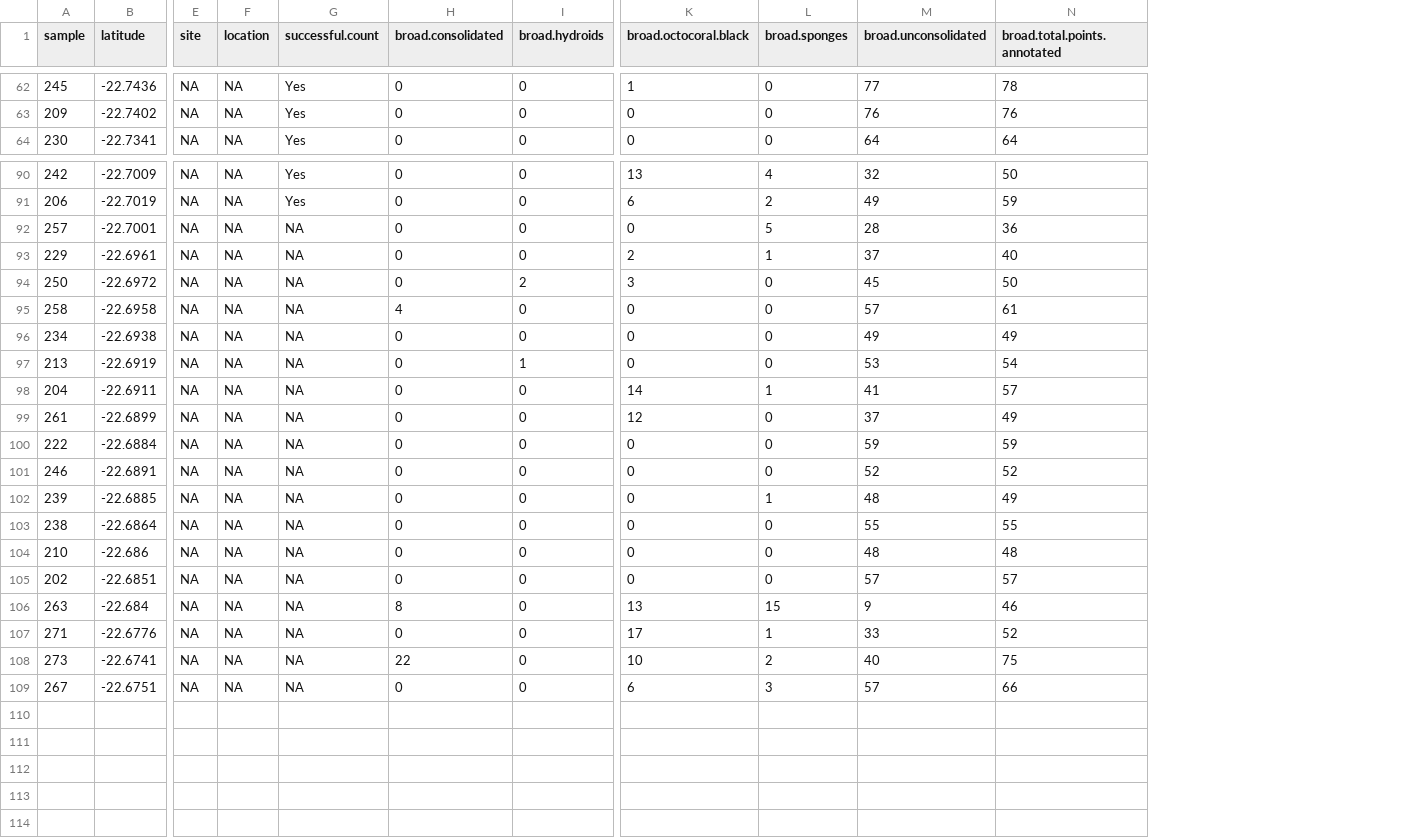
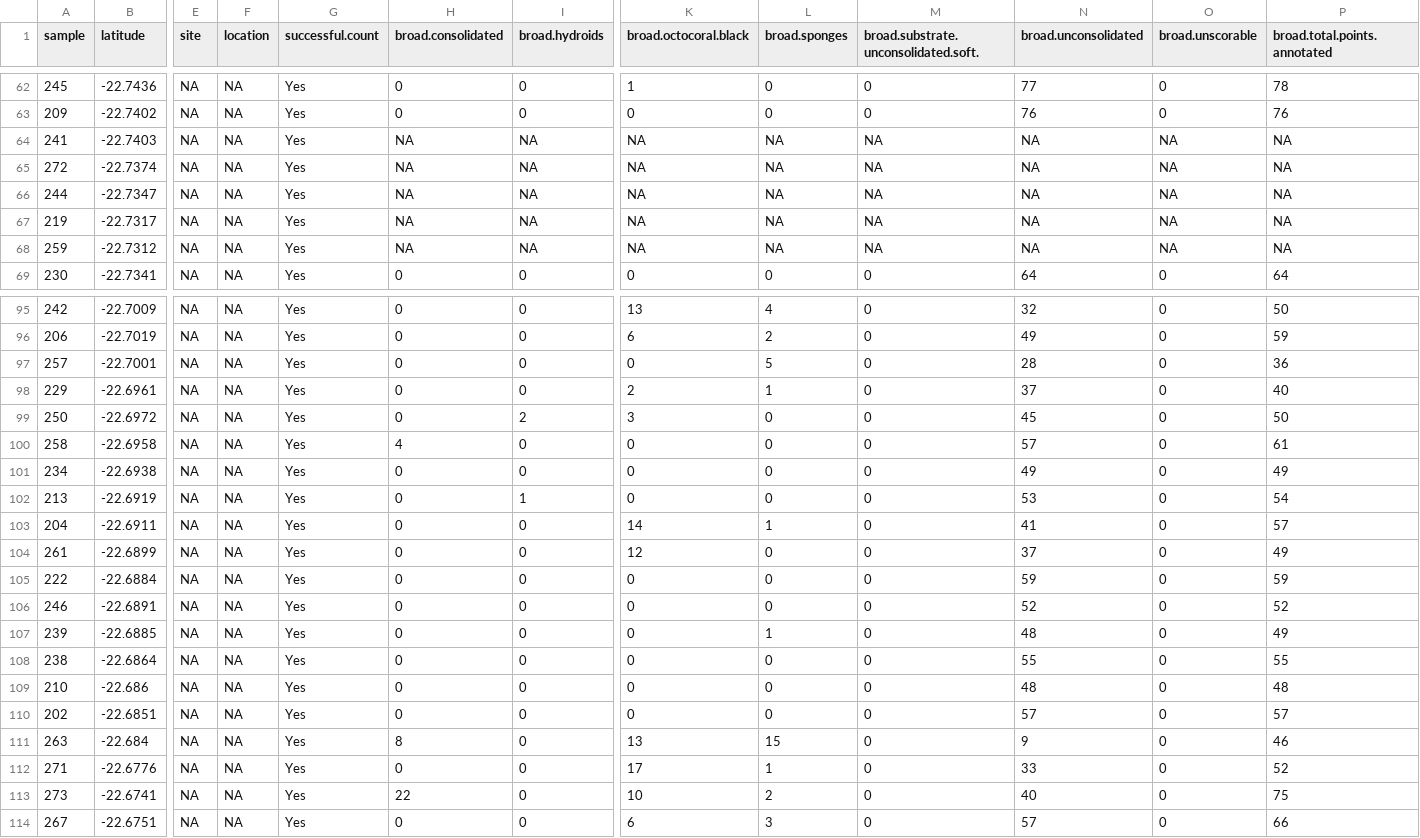
Before and after one commit to UWA-Marine-Ecology-Group-students/GC_Chapter2_Habitat_Spatial_Predictions, a CSV file: data/tidy/PtCloates_BOSS_random-points_broad.habitat.csv, drawn as a sheet; only a part is shown, gaps mark what is left out; addresses are those after the commit; rows hold the shown columns only; the diff names each change by its address in the sheet, - before the commit and + after, or states it on an @@ line.

```diff
--- a/data/tidy/PtCloates_BOSS_random-points_broad.habitat.csv
+++ b/data/tidy/PtCloates_BOSS_random-points_broad.habitat.csv
+column M, row 1: broad.substrate.unconsolidated.soft.; rows 62-63: 0 | 0; row 69: 0; rows 95-114: all 0
+column O (broad.unscorable), rows 62-63: 0 | 0; row 69: 0; rows 95-114: all 0
+row 64: 241 | -22.7403 | NA | NA | Yes | NA | NA | NA | NA | NA | NA | NA | NA
+row 65: 272 | -22.7374 | NA | NA | Yes | NA | NA | NA | NA | NA | NA | NA | NA
+row 66: 244 | -22.7347 | NA | NA | Yes | NA | NA | NA | NA | NA | NA | NA | NA
+row 67: 219 | -22.7317 | NA | NA | Yes | NA | NA | NA | NA | NA | NA | NA | NA
+row 68: 259 | -22.7312 | NA | NA | Yes | NA | NA | NA | NA | NA | NA | NA | NA
-G97:G114 (successful.count): NA
+G97:G114 (successful.count): Yes
```
Also changed, not shown: data/raw/tm_export/2021-05_PtCloates_BOSS_Metadata.csv, data/tidy/PtCloates_BOSS_random-points_detailed.habitat.csv, 17 other files.
